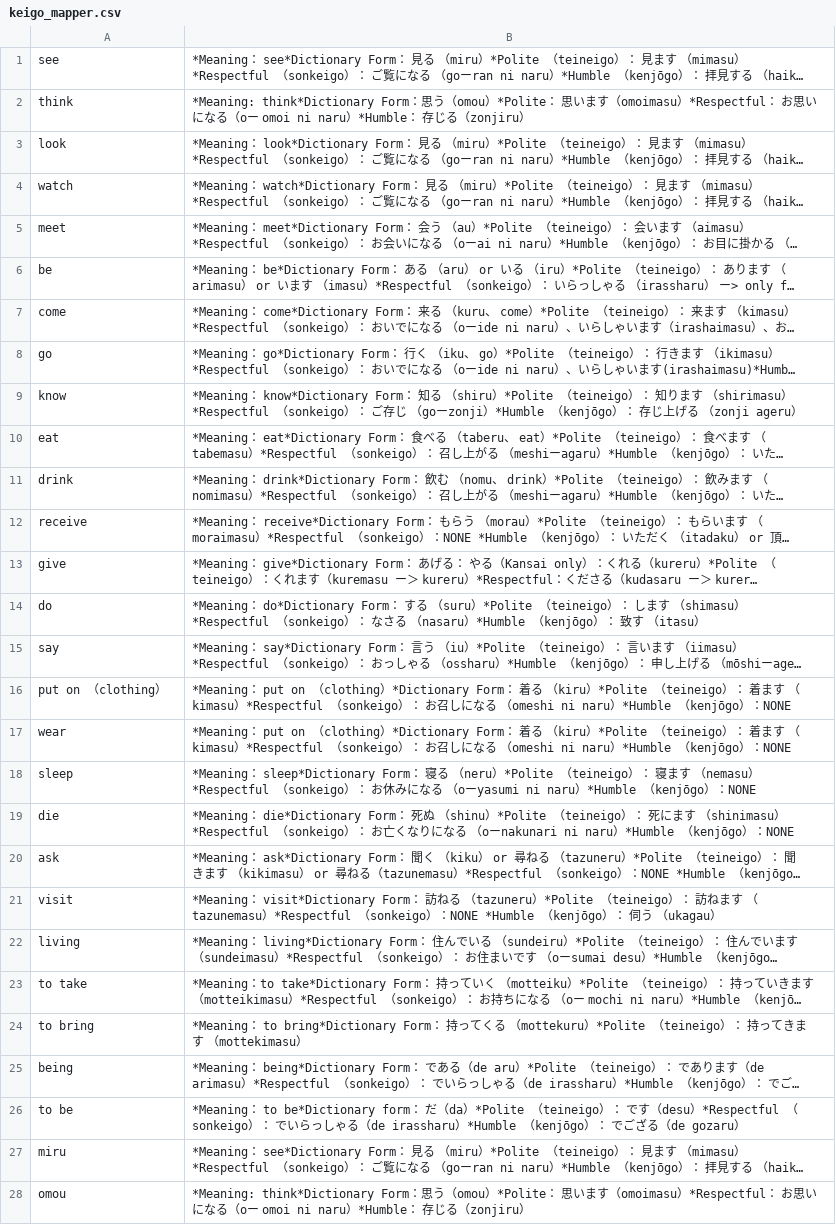
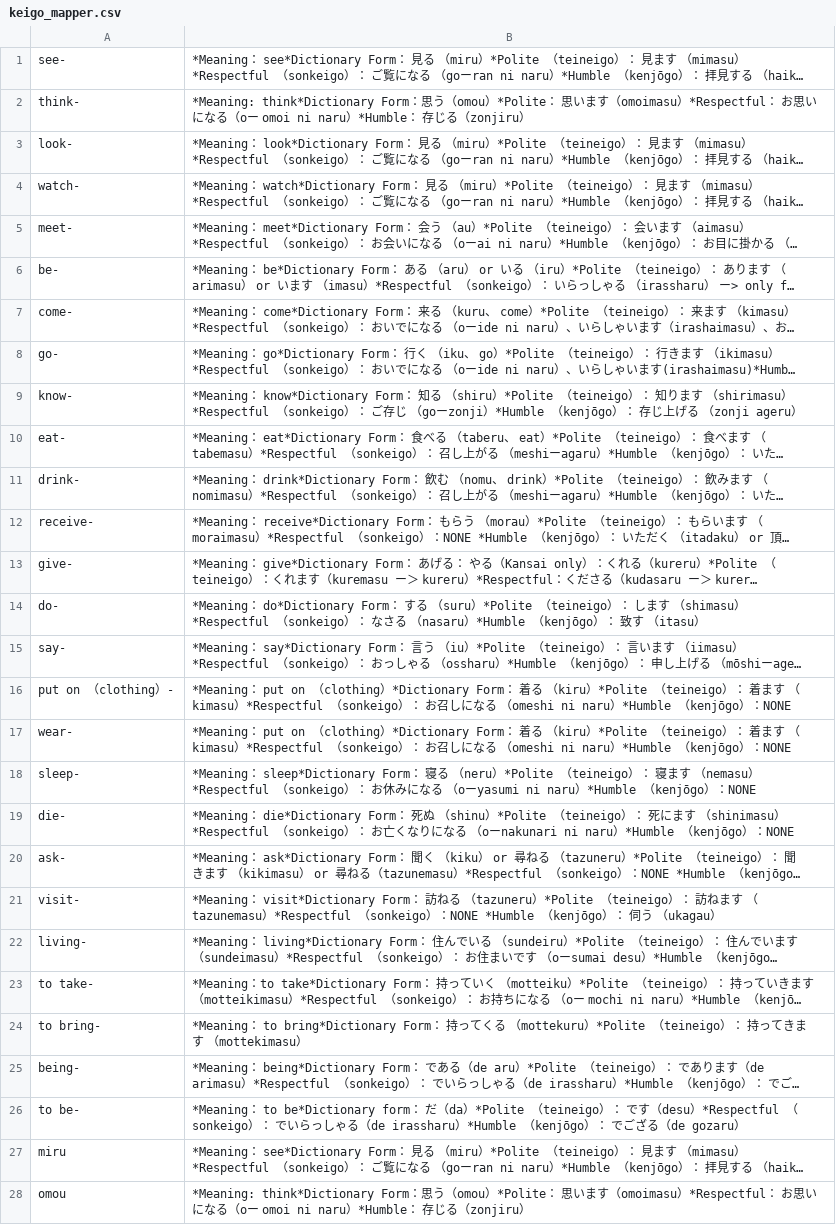
Before and after one commit to rqueztech/KanjiFrequencyAssistant, a CSV file: cmd/resources/keigo_mapper.csv, drawn as a sheet; only a part is shown; long unchanged cells end in …; the diff names each change by its address in the sheet, - before the commit and + after, or states it on an @@ line.

Commit message:
Update keigo mapper with dashed values, to denote english pronunciations for easier parsing.

```diff
--- a/cmd/resources/keigo_mapper.csv
+++ b/cmd/resources/keigo_mapper.csv
-A1: see
+A1: see-
-A2: think
+A2: think-
-A3: look
+A3: look-
-A4: watch
+A4: watch-
-A5: meet
+A5: meet-
-A6: be
+A6: be-
-A7: come
+A7: come-
-A8: go
+A8: go-
-A9: know
+A9: know-
-A10: eat
+A10: eat-
-A11: drink
+A11: drink-
-A12: receive
+A12: receive-
-A13: give
+A13: give-
-A14: do
+A14: do-
-A15: say
+A15: say-
-A16: put on （clothing）
+A16: put on （clothing）-
-A17: wear
+A17: wear-
-A18: sleep
+A18: sleep-
-A19: die
+A19: die-
-A20: ask
+A20: ask-
-A21: visit
+A21: visit-
-A22: living
+A22: living-
-A23: to take
+A23: to take-
-A24: to bring
+A24: to bring-
-A25: being
+A25: being-
-A26: to be
+A26: to be-
```
